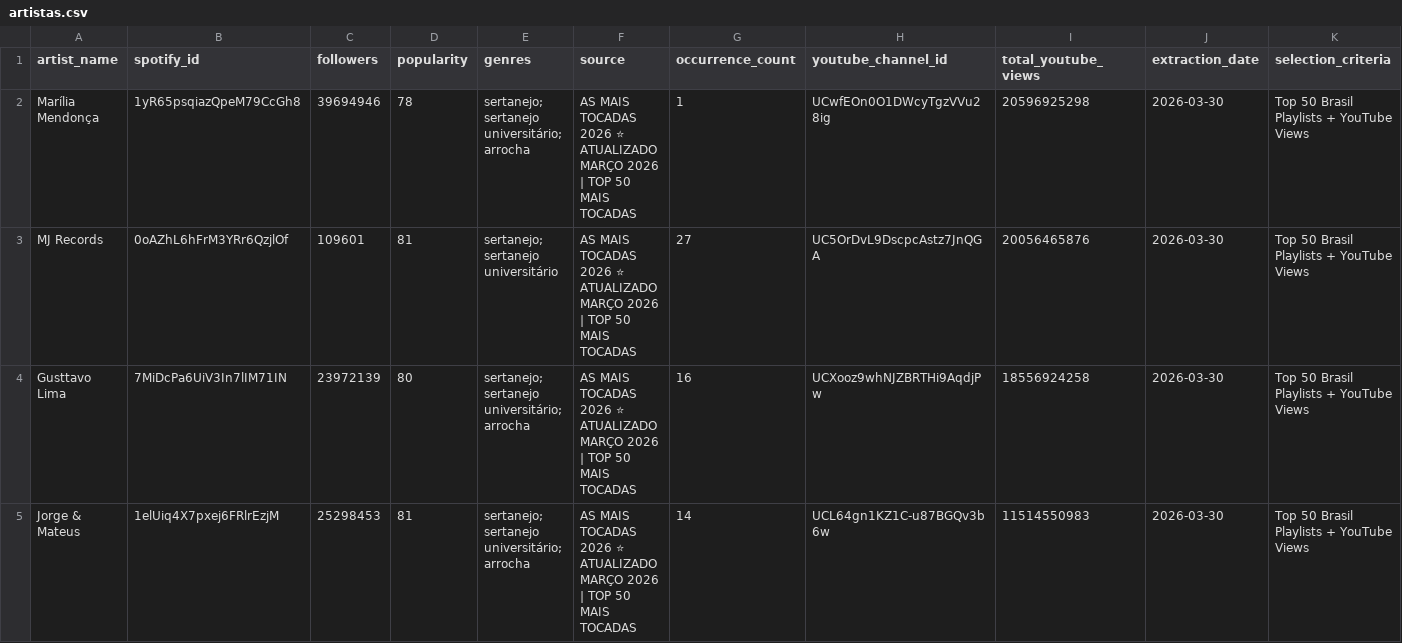
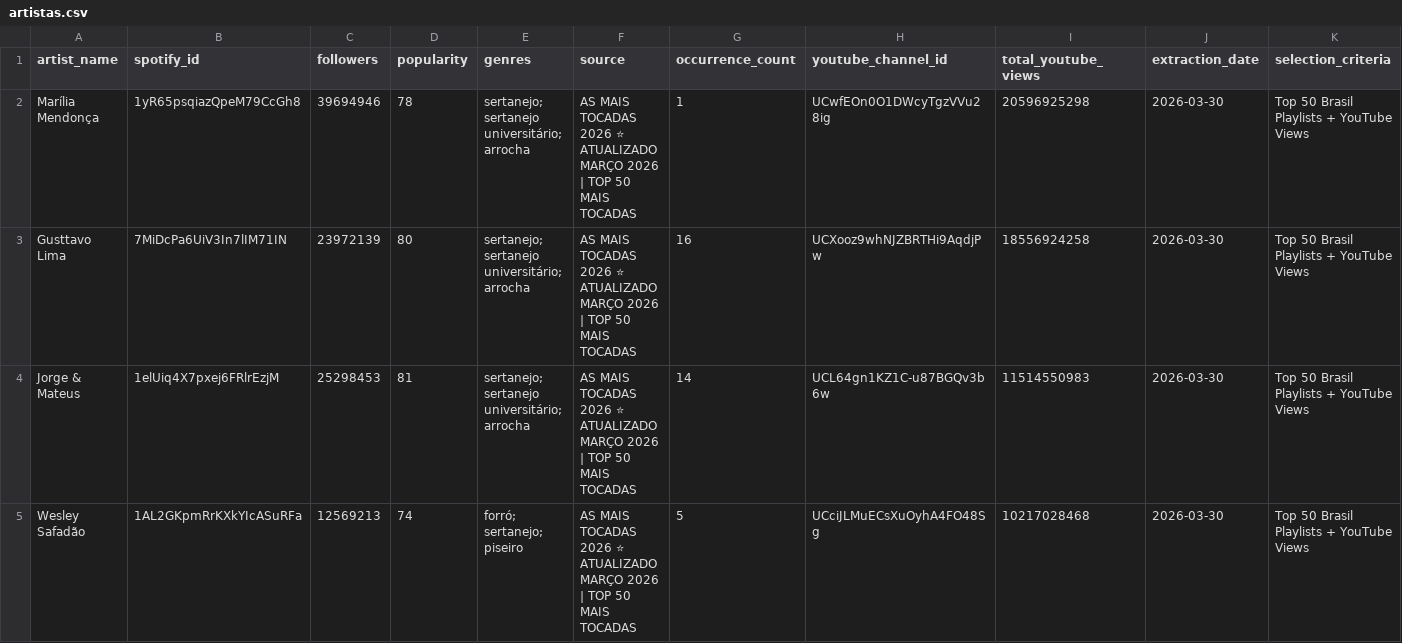
Before and after one commit to fiori007/tcc-call2go, a CSV file: data/seed/artistas.csv, drawn as a sheet; only a part is shown; the shorter side is filled out with more unchanged rows.

```diff
--- a/data/seed/artistas.csv
+++ b/data/seed/artistas.csv
@@ -2,3 +2,2 @@ artist_name,spotify_id,followers,popularity,genres,source,occurrence_count,youtu
 Marília Mendonça,1yR65psqiazQpeM79CcGh8,39694946,78,sertanejo; sertanejo universitário; arrocha,AS MAIS TOCADAS 2026 ⭐ ATUALIZADO MARÇO 2026 | TOP 50 MAIS TOCADAS,1,UCwfEOn0O1DWcyTgzVVu28ig,20596925298,2026-03-30,Top 50 Brasil Playlists + YouTube Views
-MJ Records,0oAZhL6hFrM3YRr6QzjlOf,109601,81,sertanejo; sertanejo universitário,AS MAIS TOCADAS 2026 ⭐ ATUALIZADO MARÇO 2026 | TOP 50 MAIS TOCADAS,27,UC5OrDvL9DscpcAstz7JnQGA,20056465876,2026-03-30,Top 50 Brasil Playlists + YouTube Views
 Gusttavo Lima,7MiDcPa6UiV3In7lIM71IN,23972139,80,sertanejo; sertanejo universitário; arrocha,AS MAIS TOCADAS 2026 ⭐ ATUALIZADO MARÇO 2026 | TOP 50 MAIS TOCADAS,16,UCXooz9whNJZBRTHi9AqdjPw,18556924258,2026-03-30,Top 50 Brasil Playlists + YouTube Views
```
Also changed, not shown: data/validation/artist_cross_platform_profile.csv, data/validation/cross_validation_report.csv, 22 other files.
